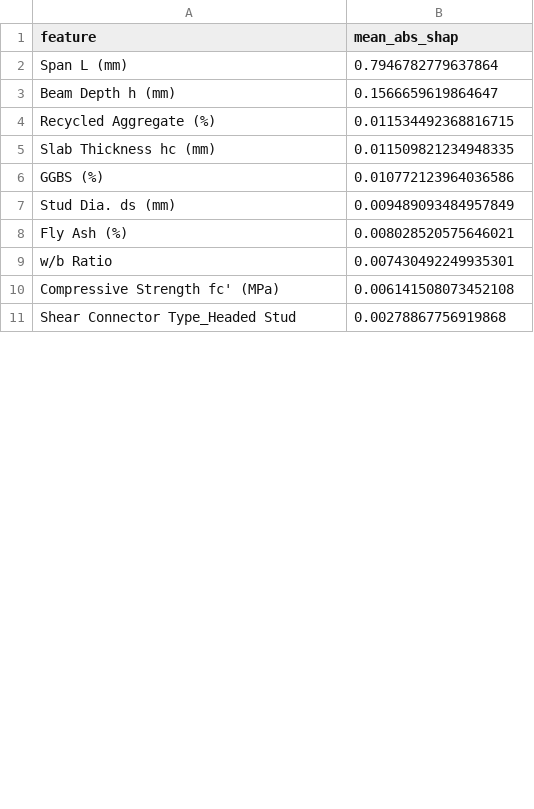
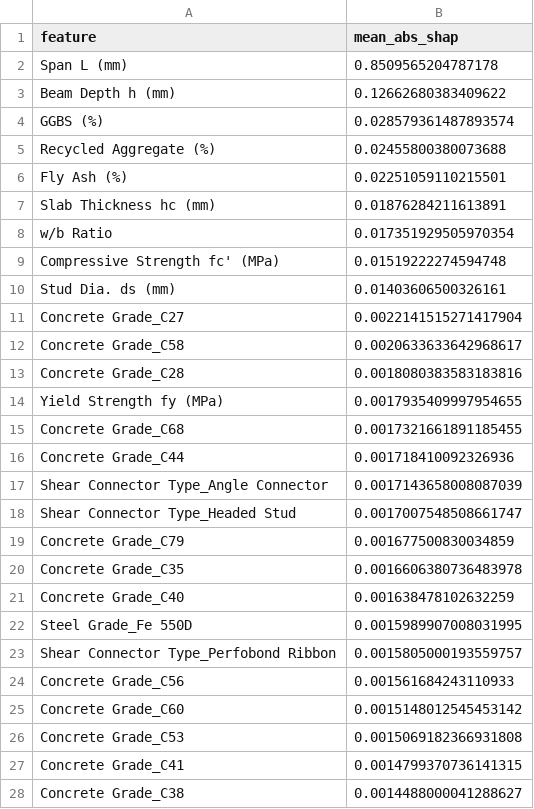
Before and after one commit to AshwathNagarajan/Strength_Prediction, a CSV file: outputs/performance/shap/deflection_catboost_shap_importance.csv, drawn as a sheet; only a part is shown; the diff covers the shown part only.

```diff
--- a/outputs/performance/shap/deflection_catboost_shap_importance.csv
+++ b/outputs/performance/shap/deflection_catboost_shap_importance.csv
@@ -1,11 +1,28 @@
 feature,mean_abs_shap
-Span L (mm),0.7946782779637864
-Beam Depth h (mm),0.1566659619864647
-Recycled Aggregate (%),0.011534492368816715
-Slab Thickness hc (mm),0.011509821234948335
-GGBS (%),0.010772123964036586
-Stud Dia. ds (mm),0.009489093484957849
-Fly Ash (%),0.008028520575646021
-w/b Ratio,0.007430492249935301
-Compressive Strength fc' (MPa),0.006141508073452108
-Shear Connector Type_Headed Stud,0.00278867756919868
+Span L (mm),0.8509565204787178
+Beam Depth h (mm),0.12662680383409622
+GGBS (%),0.028579361487893574
+Recycled Aggregate (%),0.02455800380073688
+Fly Ash (%),0.02251059110215501
+Slab Thickness hc (mm),0.01876284211613891
+w/b Ratio,0.017351929505970354
+Compressive Strength fc' (MPa),0.01519222274594748
+Stud Dia. ds (mm),0.01403606500326161
+Concrete Grade_C27,0.0022141515271417904
+Concrete Grade_C58,0.0020633633642968617
+Concrete Grade_C28,0.0018080383583183816
+Yield Strength fy (MPa),0.0017935409997954655
+Concrete Grade_C68,0.0017321661891185455
+Concrete Grade_C44,0.001718410092326936
+Shear Connector Type_Angle Connector,0.0017143658008087039
+Shear Connector Type_Headed Stud,0.0017007548508661747
+Concrete Grade_C79,0.001677500830034859
+Concrete Grade_C35,0.0016606380736483978
+Concrete Grade_C40,0.001638478102632259
+Steel Grade_Fe 550D,0.0015989907008031995
+Shear Connector Type_Perfobond Ribbon,0.0015805000193559757
+Concrete Grade_C56,0.001561684243110933
+Concrete Grade_C60,0.0015148012545453142
+Concrete Grade_C53,0.0015069182366931808
+Concrete Grade_C41,0.0014799370736141315
+Concrete Grade_C38,0.0014488000041288627
```
Also changed, not shown: 52 added rows, 4 removed rows and 3 edited cells elsewhere in this file, outputs/performance/shap/deflection_xgboost_shap_importance.csv, outputs/performance/shap/ultimate_load_catboost_shap_importance.csv, 41 other files.
